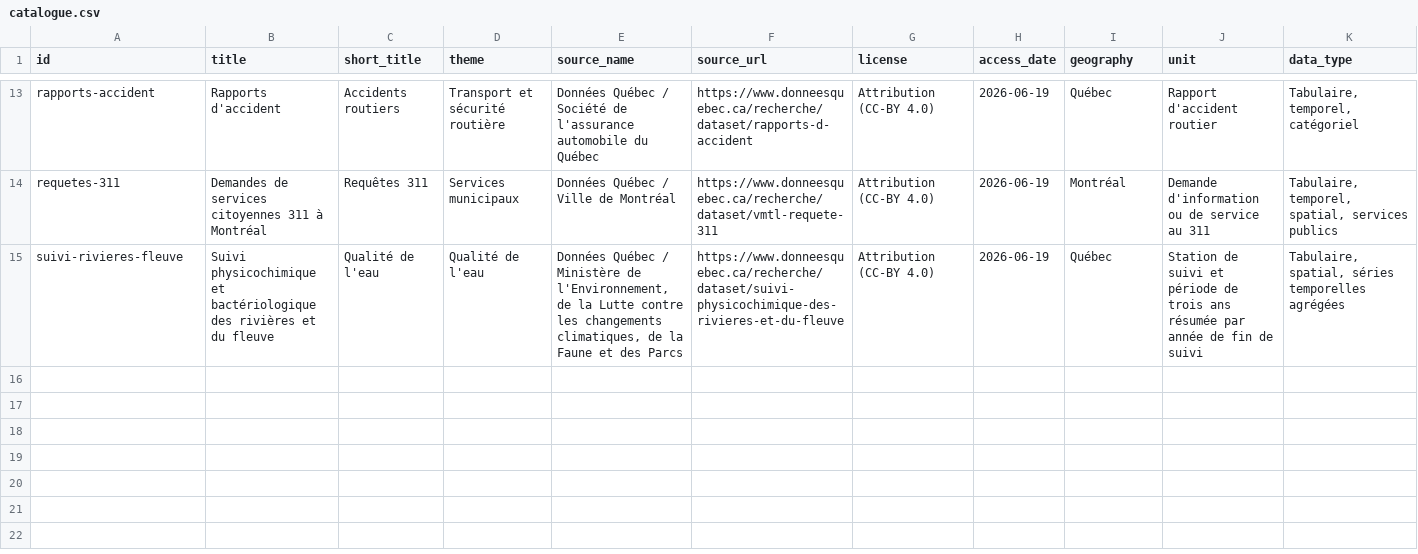
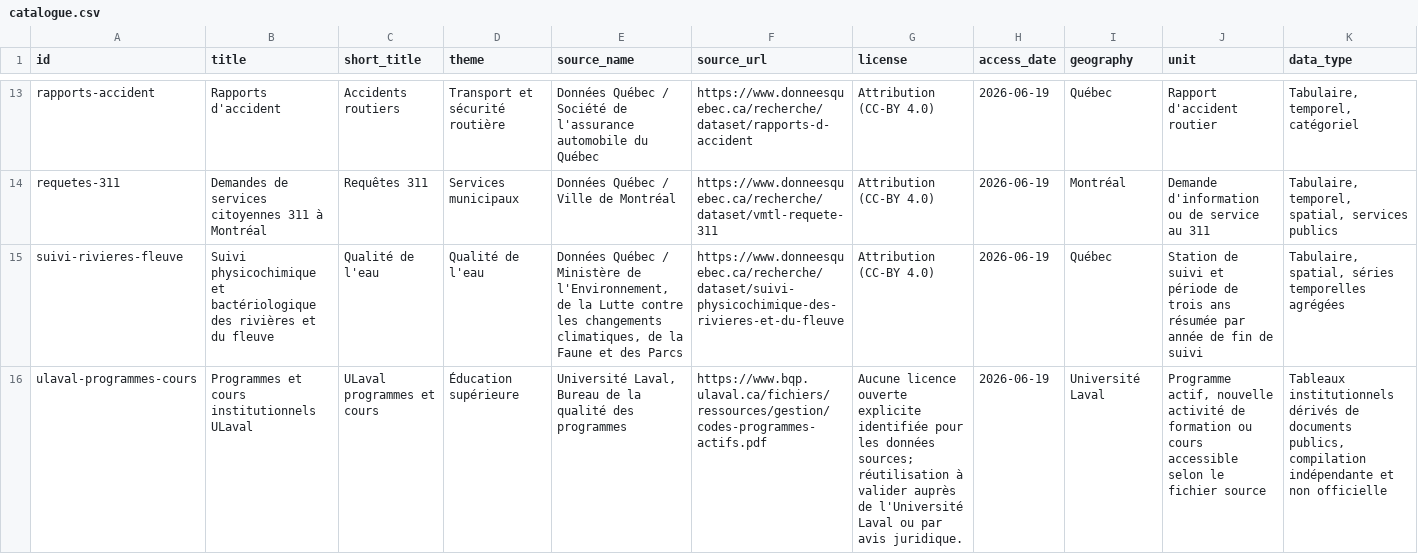
Before and after one commit to AurelienNicosiaULaval/donnees-bleues, a CSV file: data/metadata/catalogue.csv, drawn as a sheet; only a part is shown, gaps mark what is left out; rows hold the shown columns only; the diff names each change by its address in the sheet, - before the commit and + after, or states it on an @@ line.

```diff
--- a/data/metadata/catalogue.csv
+++ b/data/metadata/catalogue.csv
+row 16: ulaval-programmes-cours | Programmes et cours institutionnels ULaval | ULaval programmes et cours | Éducation supérieure | Université Laval, Bureau de la qualité des programmes | https://www.bqp.ulaval.ca/fichiers/ressources/gestion/codes-programmes-actifs.pdf | Aucune licence ouverte explicite identifiée pour les données sources; réutilisation à valider auprès de l'Université Laval ou par avis juridique. | 2026-06-19 | Université Laval | Programme actif, nouvelle activité de formation ou cours accessible selon le fichier source | Tableaux institutionnels dérivés de documents publics, compilation indépendante et non officielle
```
Also changed, not shown: data/metadata/catalogue_activites.csv, 23 other files.
